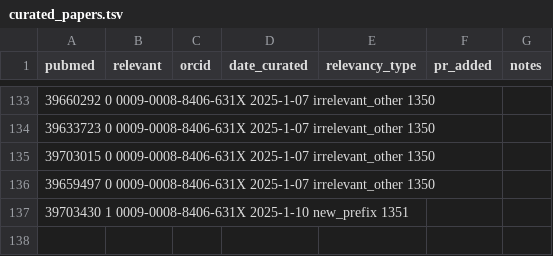
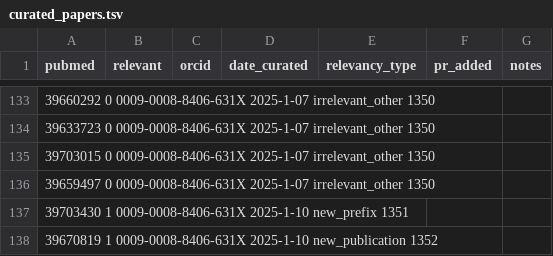
Before and after one commit to nalikapalayoor/bioregistry, a TSV file: src/bioregistry/data/curated_papers.tsv, drawn as a sheet; only a part is shown, gaps mark what is left out.

Commit message:
new publication for biobank

```diff
--- a/src/bioregistry/data/curated_papers.tsv
+++ b/src/bioregistry/data/curated_papers.tsv
@@ -137 +137,2 @@ pubmed	relevant	orcid	date_curated	relevancy_type	pr_added	notes
 39703430    1   0009-0008-8406-631X 2025-1-10   new_prefix  1351
+39670819    1   0009-0008-8406-631X 2025-1-10   new_publication 1352
```
Also changed, not shown: 1 other file.
